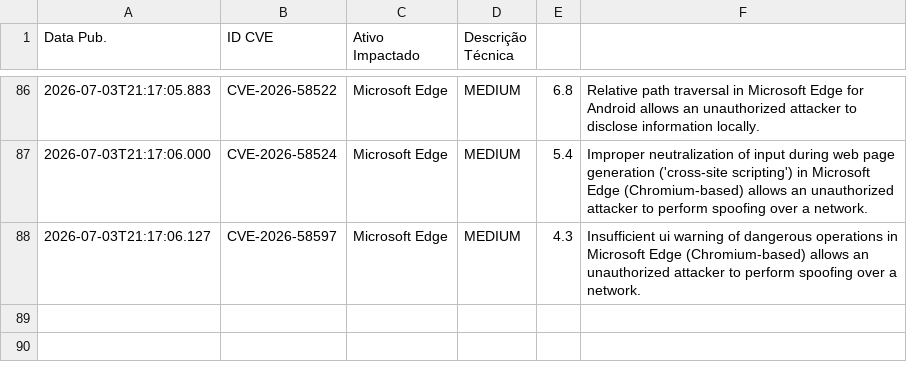
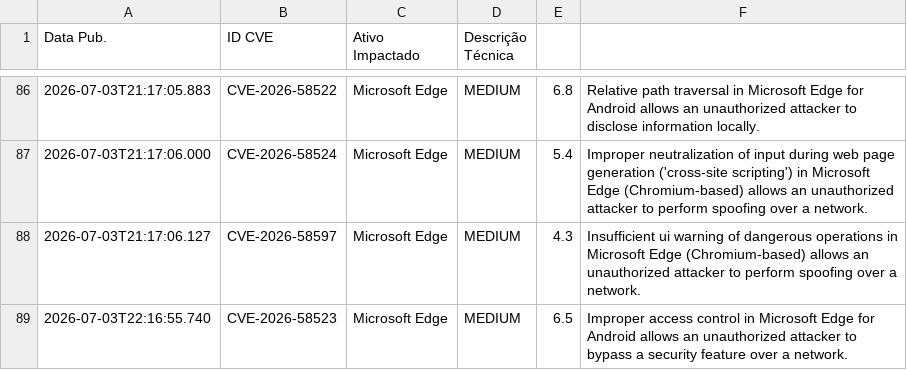
Before and after one commit to isabella-rp/WatchTower-Consulting, a CSV file: historico_vulnerabilidades.csv, drawn as a sheet; only a part is shown, gaps mark what is left out; the diff names each change by its address in the sheet, - before the commit and + after, or states it on an @@ line.

```diff
--- a/historico_vulnerabilidades.csv
+++ b/historico_vulnerabilidades.csv
+row 89: 2026-07-03T22:16:55.740 | CVE-2026-58523 | Microsoft Edge | MEDIUM | 6.5 | Improper access control in Microsoft Edge for Android allows an unauthorized attacker to bypass a security feature over a network.
```
Also changed, not shown: 1 other file.
